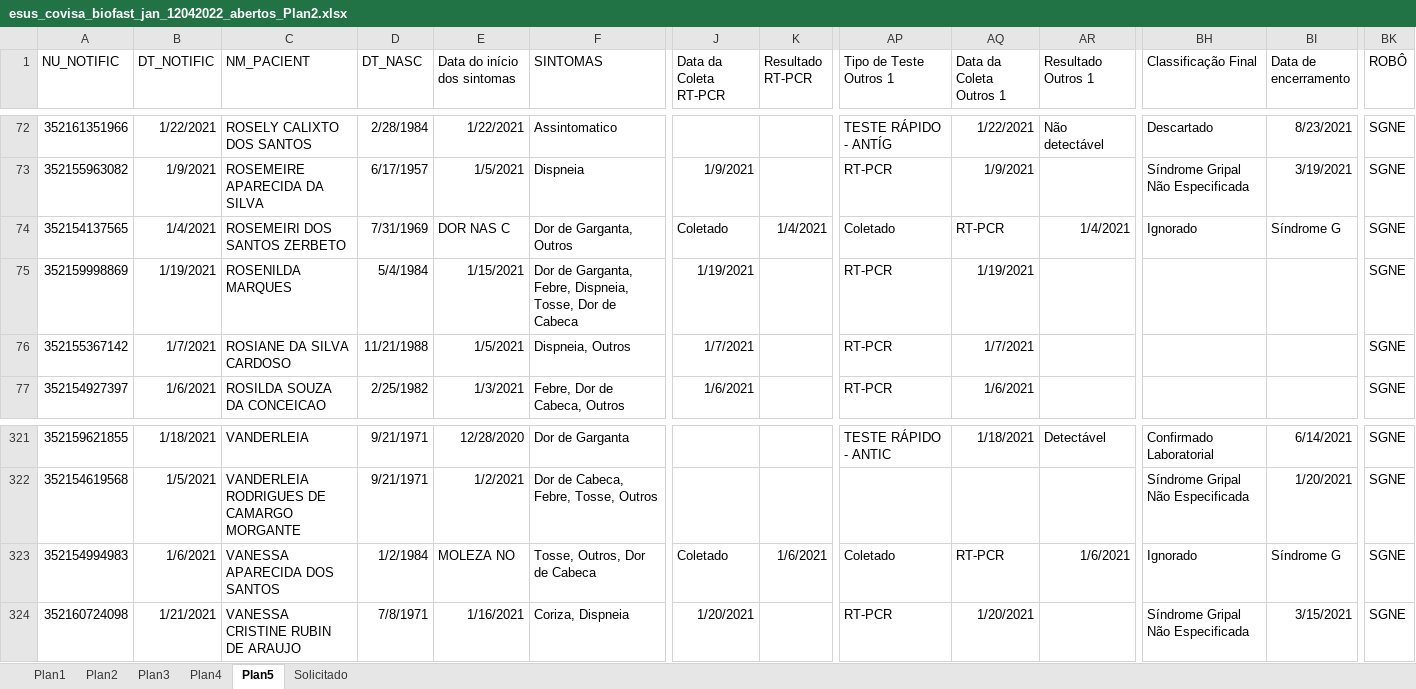
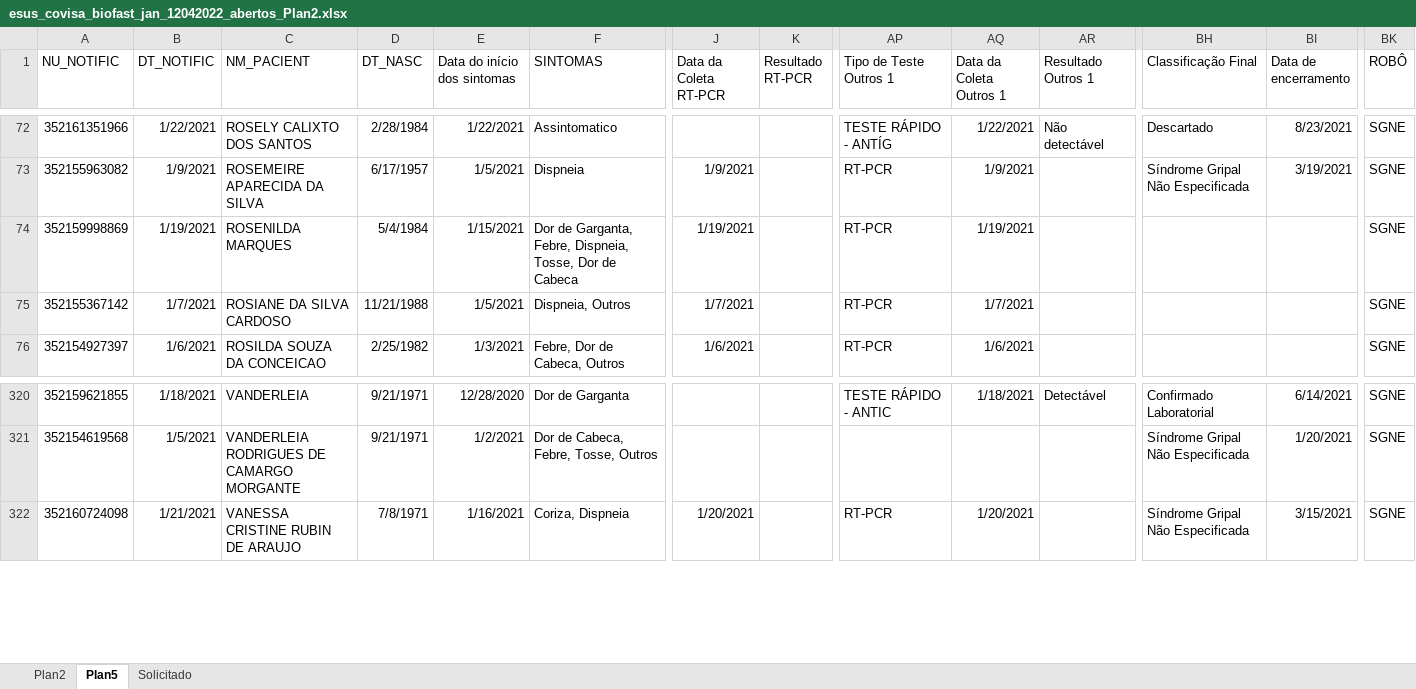
Before and after one commit to rodsengcomp/rpa_esus_edge, an Excel workbook: fechamento_2021/fechamento_janeiro/esus_covisa_biofast_jan_12042022_abertos_Plan2.xlsx, sheet Plan5, drawn as a sheet; only a part is shown, gaps mark what is left out; values as stored, in another font and other column widths than the file's, no borders; rows hold the shown columns only; the diff names each change by its address in the sheet, - before the commit and + after, or states it on an @@ line.

```diff
--- a/fechamento_2021/fechamento_janeiro/esus_covisa_biofast_jan_12042022_abertos_Plan2.xlsx (sheet Plan5)
+++ b/fechamento_2021/fechamento_janeiro/esus_covisa_biofast_jan_12042022_abertos_Plan2.xlsx (sheet Plan5)
-sheet tab: Plan1
-sheet tab: Plan3
-sheet tab: Plan4
-row 74: 352154137565 | 1/4/2021 | ROSEMEIRI DOS SANTOS ZERBETO | 7/31/1969 | DOR NAS C | Dor de Garganta, Outros | Coletado | 1/4/2021 | Coletado | RT-PCR | 1/4/2021 | Ignorado | Síndrome G | SGNE
-row 323: 352154994983 | 1/6/2021 | VANESSA APARECIDA DOS SANTOS | 1/2/1984 | MOLEZA NO | Tosse, Outros, Dor de Cabeca | Coletado | 1/6/2021 | Coletado | RT-PCR | 1/6/2021 | Ignorado | Síndrome G | SGNE
```
Also changed, not shown: sheet Plan2, 2 other files.
